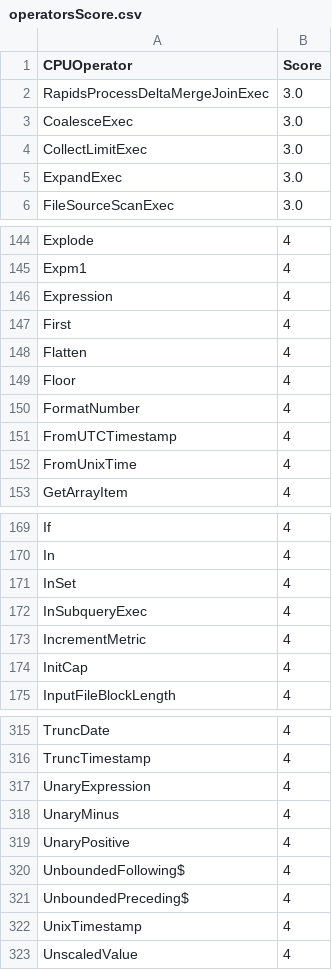
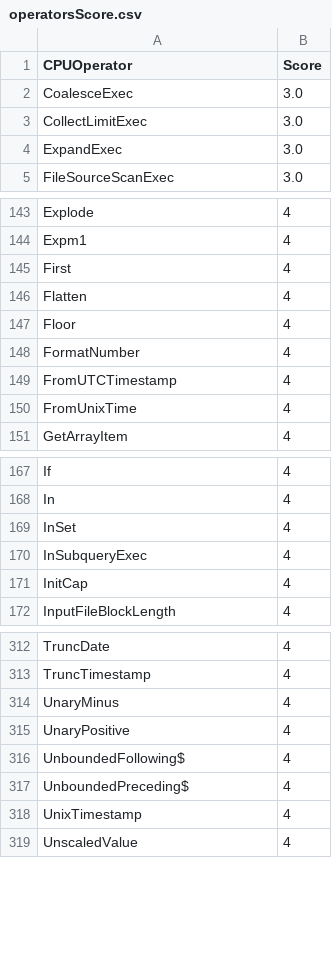
Before and after one commit to NVIDIA/cudf-spark, a CSV file: tools/generated_files/402/operatorsScore.csv, drawn as a sheet; only a part is shown, gaps mark what is left out; the diff names each change by its address in the sheet, - before the commit and + after, or states it on an @@ line.

```diff
--- a/tools/generated_files/402/operatorsScore.csv
+++ b/tools/generated_files/402/operatorsScore.csv
-row 2: RapidsProcessDeltaMergeJoinExec | 3.0
-row 146: Expression | 4
-row 173: IncrementMetric | 4
-row 317: UnaryExpression | 4
```
Also changed, not shown: tools/generated_files/402/supportedExecs.csv, tools/generated_files/402/supportedExprs.csv, 15 other files.
